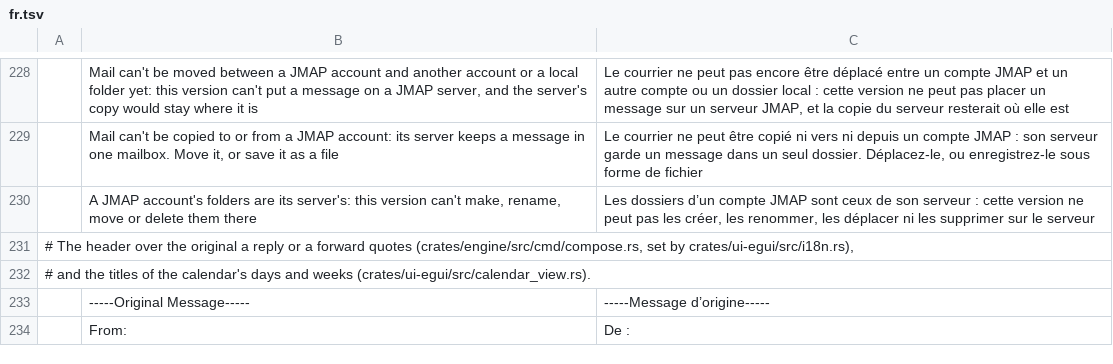
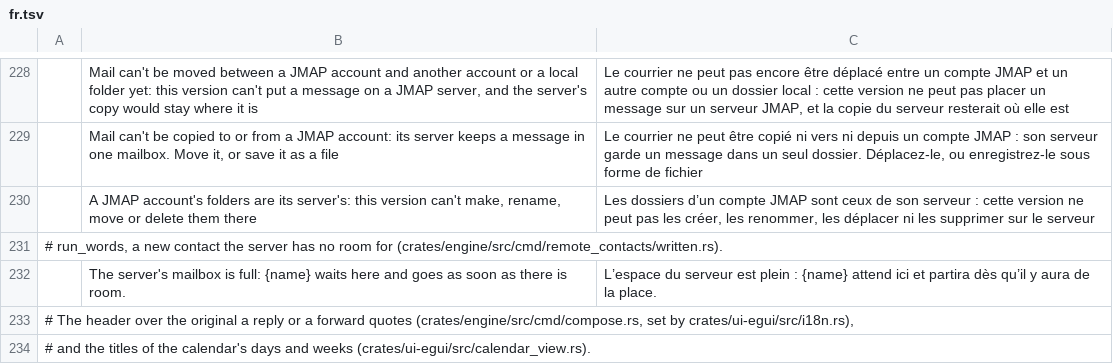
Before and after one commit to bvisible/mailcraft, a TSV file: crates/ui-egui/src/i18n/fr.tsv, drawn as a sheet; only a part is shown, gaps mark what is left out; the shorter side is filled out with more unchanged rows.

Commit message:
fix(jmap): a new contact the server may have made is looked for again, and one it has no room for waits and is never taken away
- A new contact is taken as perhaps made on every failure but a refusal of
  it alone, a method that ran nothing, or a request refused before anything
  ran: a call that ran in part, a 429 or 503, an answer lost or that is no
  answer keep what it was sent with, and the next try looks for its card.
- A method that refused a `set` as a whole ran nothing: a new card never
  sent before, or whose look found none, was not made, and holds nothing.
- A new contact the server has no room for (over its quota) or that is
  unavailable waits however long it takes, with the growing wait, and is
  never given up for it; the owner is told once, in the interface's
  language, that it waits for room; the job is no failure for it.
- A contact the person made is never taken away because a server wouldn't
  have it: in a tab that keeps nothing of its own it stays until the tab is
  closed, and that is said. One given up that the server may have made
  says that a read may bring it too.
- After three failures in a row of such a contact, only the deletion of a
  card with its name or one of its addresses waits for it.
- The stand-in can be over its quota.

```diff
--- a/crates/ui-egui/src/i18n/fr.tsv
+++ b/crates/ui-egui/src/i18n/fr.tsv
@@ -230,2 +230,4 @@
 	A JMAP account's folders are its server's: this version can't make, rename, move or delete them there	Les dossiers d’un compte JMAP sont ceux de son serveur : cette version ne peut pas les créer, les renommer, les déplacer ni les supprimer sur le serveur
+# run_words, a new contact the server has no room for (crates/engine/src/cmd/remote_contacts/written.rs).
+	The server's mailbox is full: {name} waits here and goes as soon as there is room.	L’espace du serveur est plein : {name} attend ici et partira dès qu’il y aura de la place.
 # The header over the original a reply or a forward quotes (crates/engine/src/cmd/compose.rs, set by crates/ui-egui/src/i18n.rs),
```
Also changed, not shown: 13 other files.
